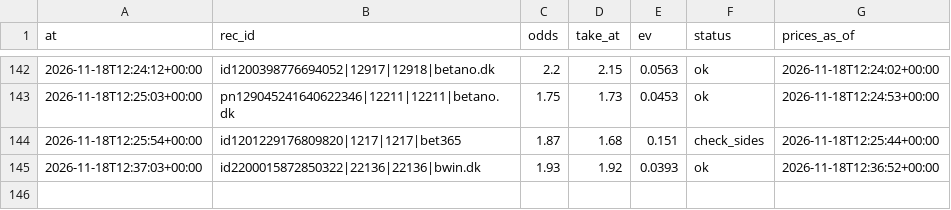
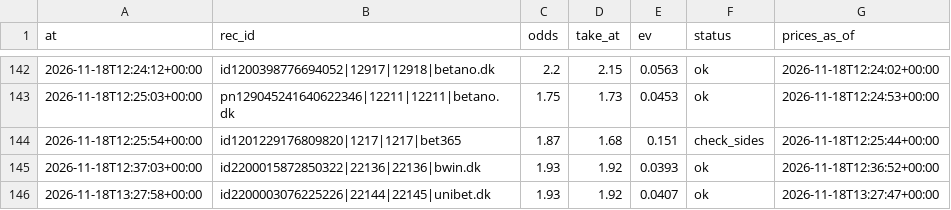
Before and after one commit to lukkeodds/livetest-log, a CSV file: data/notified.csv, drawn as a sheet; only a part is shown, gaps mark what is left out; the diff names each change by its address in the sheet, - before the commit and + after, or states it on an @@ line.

Commit message:
snapshot 20261118T132917Z: notified.csv

```diff
--- a/data/notified.csv
+++ b/data/notified.csv
+row 146: 2026-11-18T13:27:58+00:00 | id2200003076225226|22144|22145|unibet.dk | 1.93 | 1.92 | 0.0407 | ok | 2026-11-18T13:27:47+00:00
```
Also changed, not shown: 2 other files.
